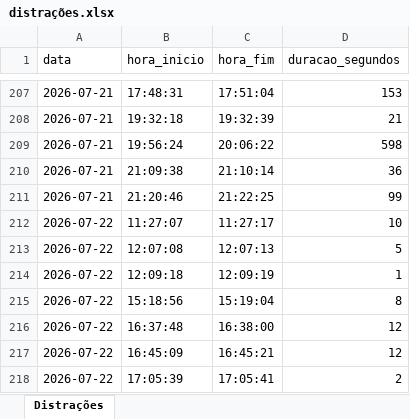
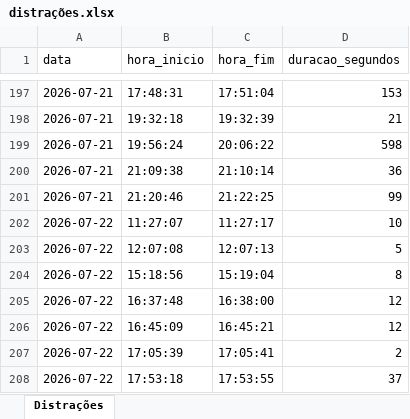
Before and after one commit to planethunter9/Projeto-FAC, an Excel workbook: código/dist/distrações.xlsx, sheet Distrações, drawn as a sheet; only a part is shown, gaps mark what is left out; the shorter side is filled out with more unchanged rows; values as stored, in another font and other column widths than the file's, no borders; the diff covers the shown part only; the diff names each change by its address in the sheet, - before the commit and + after, or states it on an @@ line.

Commit message:
Remoção das distrações com 0 e 1 segundos (testes).

```diff
--- a/código/dist/distrações.xlsx (sheet Distrações)
+++ b/código/dist/distrações.xlsx (sheet Distrações)
-row 214: 2026-07-22 | 12:09:18 | 12:09:19 | 1
```
Also changed, not shown: 10 removed rows elsewhere in this sheet, código/distrações.xlsx, 1 other file.
